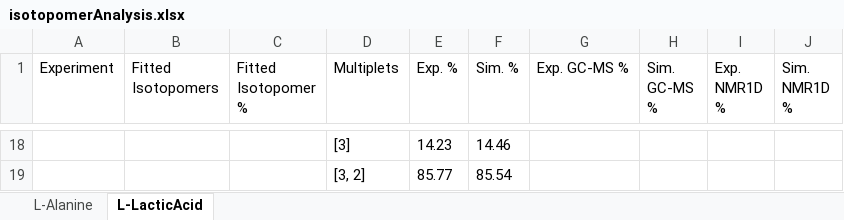
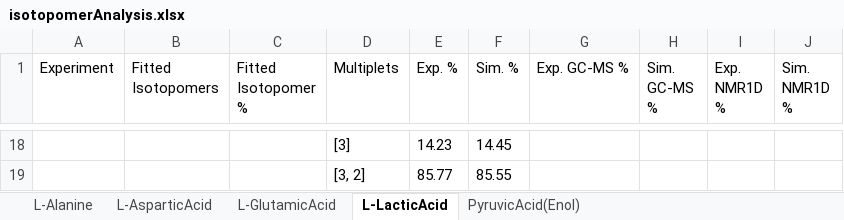
Before and after one commit to ludwigc/metabolabpytools, an Excel workbook: metabolabpytools/jupyter/isotopomerAnalysis.xlsx, sheet L-LacticAcid, drawn as a sheet; only a part is shown, gaps mark what is left out; values as stored, in another font and other column widths than the file's, no borders; the diff covers the shown part only; the diff names each change by its address in the sheet, - before the commit and + after, or states it on an @@ line.

```diff
--- a/metabolabpytools/jupyter/isotopomerAnalysis.xlsx (sheet L-LacticAcid)
+++ b/metabolabpytools/jupyter/isotopomerAnalysis.xlsx (sheet L-LacticAcid)
+sheet tab: L-AsparticAcid
+sheet tab: L-GlutamicAcid
+sheet tab: PyruvicAcid(Enol)
-F18 (Sim. %): 14.46
+F18 (Sim. %): 14.45
-F19 (Sim. %): 85.54
+F19 (Sim. %): 85.55
```
Also changed, not shown: 13 added rows, 13 removed rows and 6 edited cells elsewhere in this sheet, sheet L-Alanine, 48 other files.
